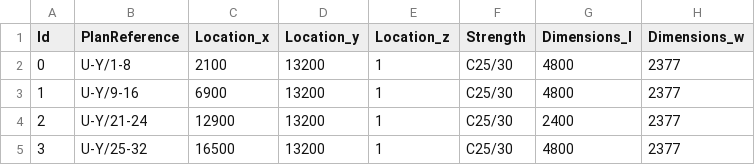
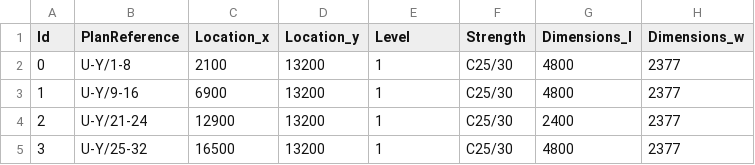
Before and after one commit to Janinloui/Slab2Reuse, a CSV file: data/2025.03.20-CSV_initial_data_bispehaven-withIds.csv, drawn as a sheet; only a part is shown; the diff names each change by its address in the sheet, - before the commit and + after, or states it on an @@ line.

Commit message:
Added floor level attribute and table render
Location_z is changed to level. Render is changed to display EG,OG and UG

```diff
--- a/data/2025.03.20-CSV_initial_data_bispehaven-withIds.csv
+++ b/data/2025.03.20-CSV_initial_data_bispehaven-withIds.csv
-E1: Location_z
+E1: Level
```
Also changed, not shown: 6 other files.
